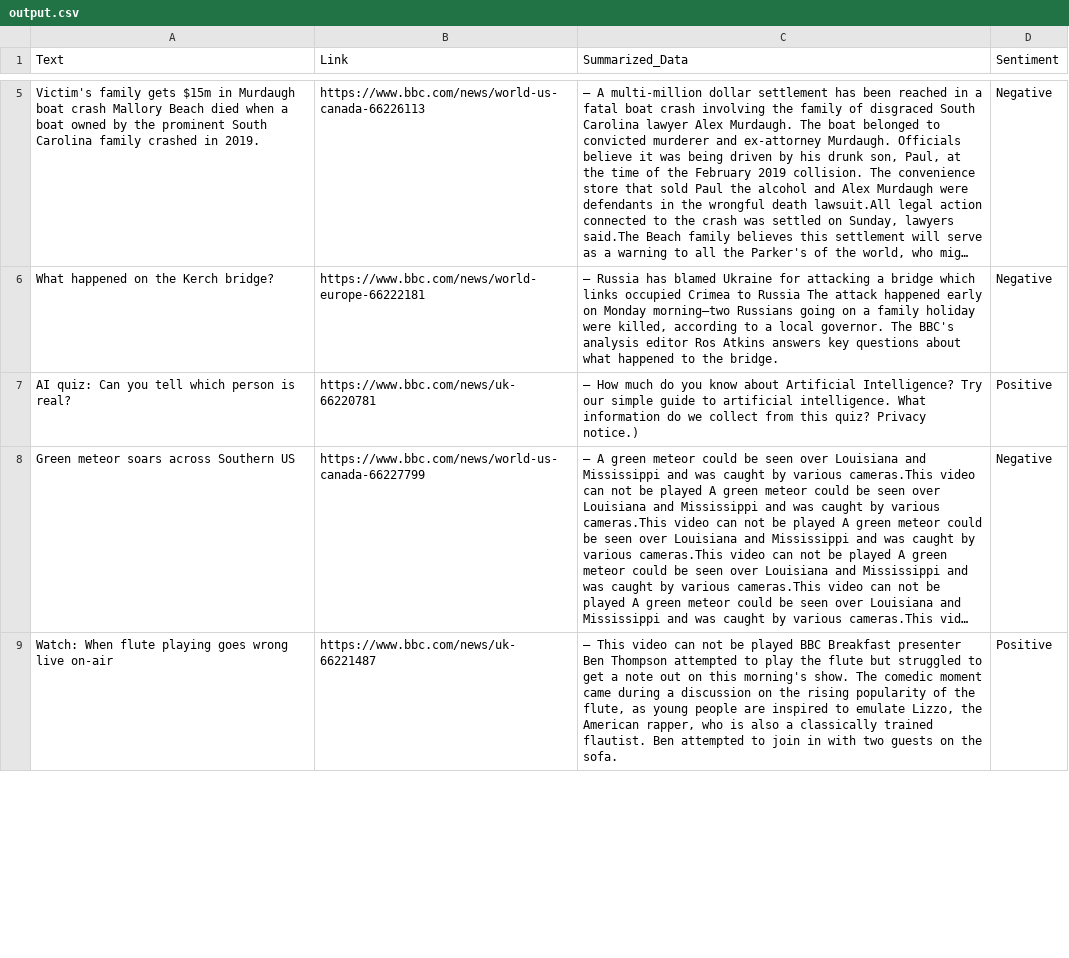
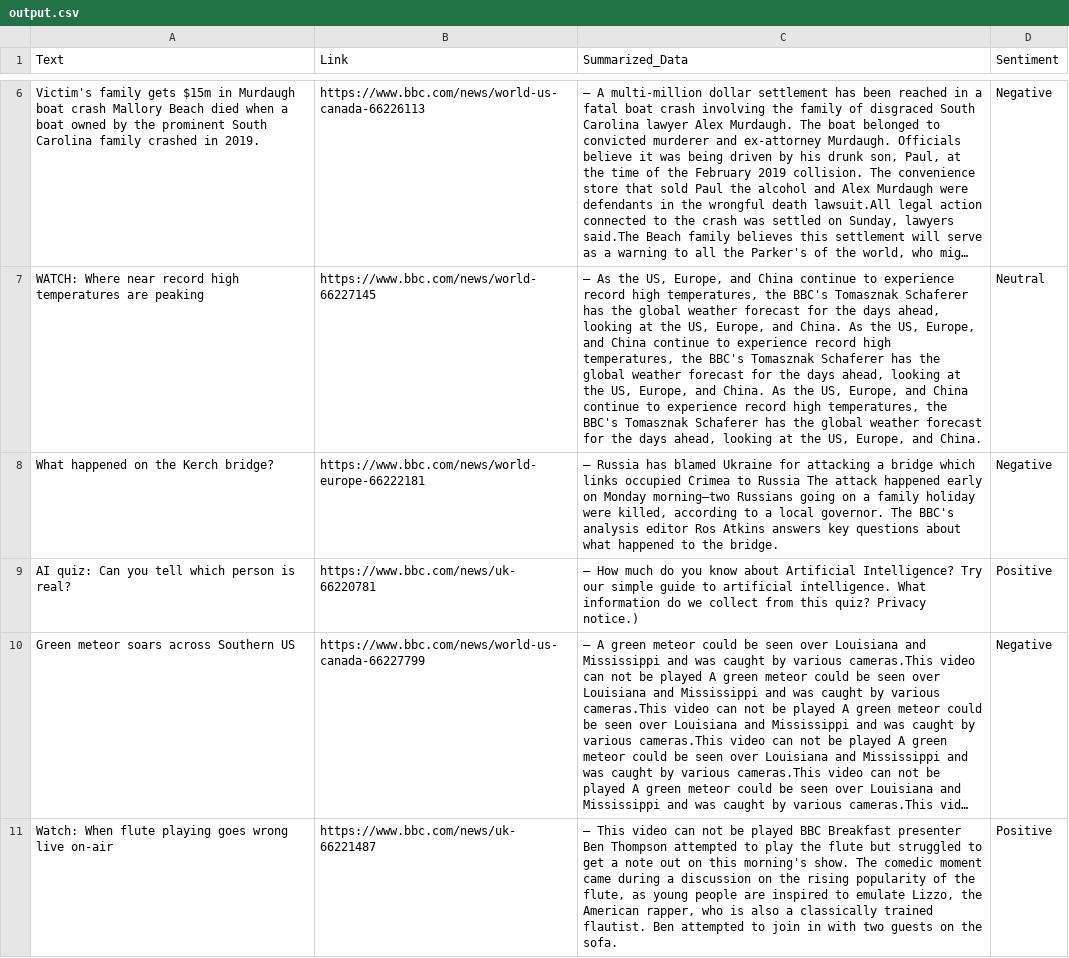
Before and after one commit to s-hreyas22/webscrapping.github.io, a CSV file: output.csv, drawn as a sheet; only a part is shown, gaps mark what is left out; long unchanged cells end in …; the diff covers the shown part only; the diff names each change by its address in the sheet, - before the commit and + after, or states it on an @@ line.

```diff
--- a/output.csv
+++ b/output.csv
+row 7: WATCH: Where near record high temperatures are peaking | https://www.bbc.com/news/world-66227145 | – As the US, Europe, and China continue to experience record high temperatures, the BBC's Tomasznak Schaferer has the global weather forecast for the days ahead, looking at the US, Europe, and China. As the US, Europe, and China continue to experience record high temperatures, the BBC's Tomasznak Schaferer has the global weather forecast for the days ahead, looking at the US, Europe, and China. As the US, Europe, and China continue to experience record high temperatures, the BBC's Tomasznak Schaferer has the global weather forecast for the days ahead, looking at the US, Europe, and China. | Neutral
```
Also changed, not shown: 2 added rows and 3 removed rows elsewhere in this file.
